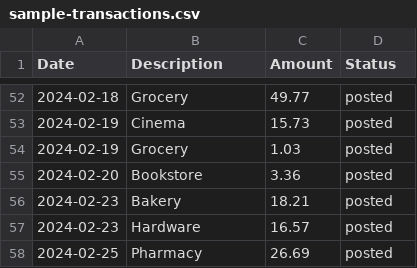
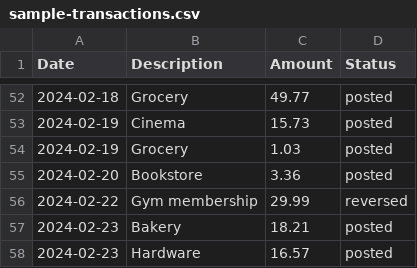
Before and after one commit to Abdalla2024/RoundUp, a CSV file: samples/sample-transactions.csv, drawn as a sheet; only a part is shown, gaps mark what is left out; the shorter side is filled out with more unchanged rows.

```diff
--- a/samples/sample-transactions.csv
+++ b/samples/sample-transactions.csv
@@ -55,2 +55,3 @@ Date,Description,Amount,Status
 2024-02-20,Bookstore,3.36,posted
+2024-02-22,Gym membership,29.99,reversed
 2024-02-23,Bakery,18.21,posted
```
Also changed, not shown: samples/sample-split-columns.csv, samples/sample-type-column.csv, 34 other files.
